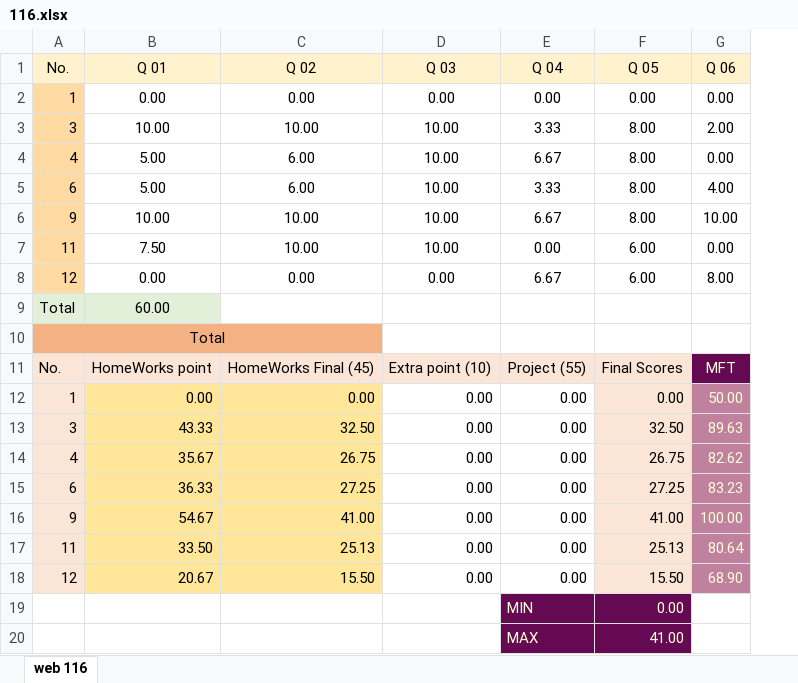
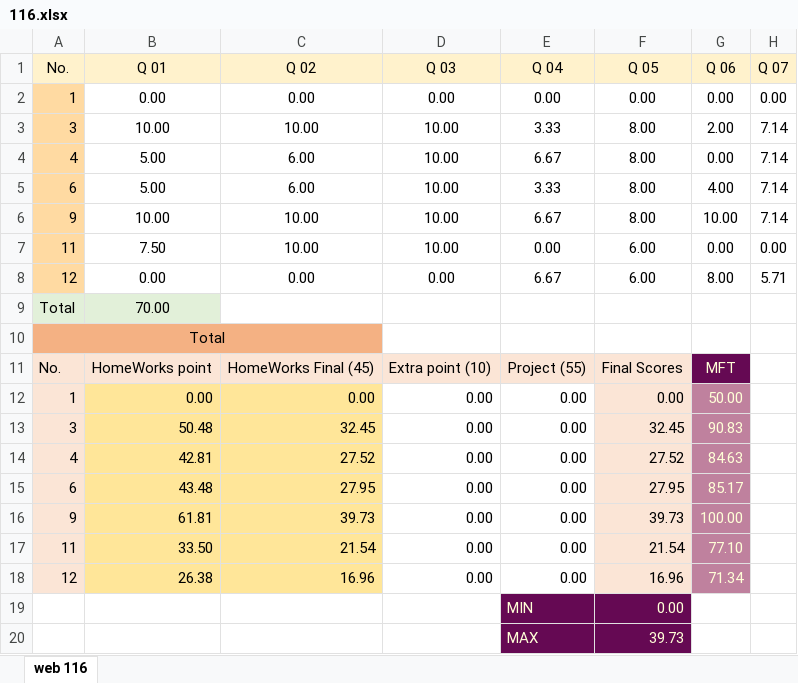
Before and after one commit to mkazemiraz/mft-scores, an Excel workbook: 116/116.xlsx, sheet web 116, drawn as a sheet; values as stored, in another font and other column widths than the file's, no borders; the diff names each change by its address in the sheet, - before the commit and + after, or states it on an @@ line.

```diff
--- a/116/116.xlsx (sheet web 116)
+++ b/116/116.xlsx (sheet web 116)
+column H (Q 07), rows 2-8: 0.00 | 7.14 | 7.14 | 7.14 | 7.14 | 0.00 | 5.71
-B9 (Q 01): 60.00
+B9 (Q 01): 70.00
-B13 (Q 01): 43.33
+B13 (Q 01): 50.48
-C13 (Q 02): 32.50
+C13 (Q 02): 32.45
-F13 (Q 05): 32.50
+F13 (Q 05): 32.45
-G13 (Q 06): 89.63
+G13 (Q 06): 90.83
-B14 (Q 01): 35.67
+B14 (Q 01): 42.81
-C14 (Q 02): 26.75
+C14 (Q 02): 27.52
-F14 (Q 05): 26.75
+F14 (Q 05): 27.52
-G14 (Q 06): 82.62
+G14 (Q 06): 84.63
-B15 (Q 01): 36.33
+B15 (Q 01): 43.48
-C15 (Q 02): 27.25
+C15 (Q 02): 27.95
-F15 (Q 05): 27.25
+F15 (Q 05): 27.95
-G15 (Q 06): 83.23
+G15 (Q 06): 85.17
-B16 (Q 01): 54.67
+B16 (Q 01): 61.81
-C16 (Q 02): 41.00
+C16 (Q 02): 39.73
-F16 (Q 05): 41.00
+F16 (Q 05): 39.73
-C17 (Q 02): 25.13
+C17 (Q 02): 21.54
-F17 (Q 05): 25.13
+F17 (Q 05): 21.54
-G17 (Q 06): 80.64
+G17 (Q 06): 77.10
-B18 (Q 01): 20.67
+B18 (Q 01): 26.38
-C18 (Q 02): 15.50
+C18 (Q 02): 16.96
-F18 (Q 05): 15.50
+F18 (Q 05): 16.96
-G18 (Q 06): 68.90
+G18 (Q 06): 71.34
-F20 (Q 05): 41.00
+F20 (Q 05): 39.73
```
Also changed, not shown: 1 other file.
